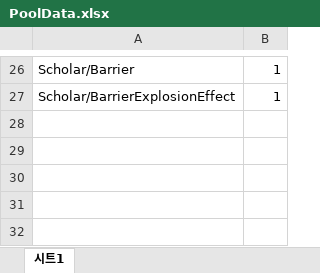
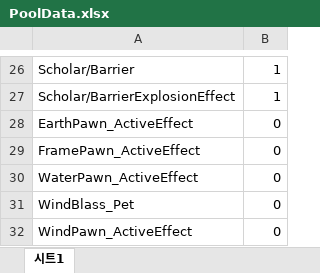
Before and after one commit to 6th-July-Team/WanderSoul, an Excel workbook: JsonConverter/ExcelFiles/PoolData.xlsx, sheet 시트1, drawn as a sheet; only a part is shown, gaps mark what is left out; values as stored, in another font and other column widths than the file's, no borders; charts and pictures not drawn; the diff names each change by its address in the sheet, - before the commit and + after, or states it on an @@ line.

```diff
--- a/JsonConverter/ExcelFiles/PoolData.xlsx (sheet 시트1)
+++ b/JsonConverter/ExcelFiles/PoolData.xlsx (sheet 시트1)
+row 28: EarthPawn_ActiveEffect | 0
+row 29: FramePawn_ActiveEffect | 0
+row 30: WaterPawn_ActiveEffect | 0
+row 31: WindBlass_Pet | 0
+row 32: WindPawn_ActiveEffect | 0
```
Also changed, not shown: JsonConverter/ExcelFiles/PetActiveSkillData.xlsx, JsonConverter/ExcelFiles/PreLoadAssetData.xlsx, 6 other files.
